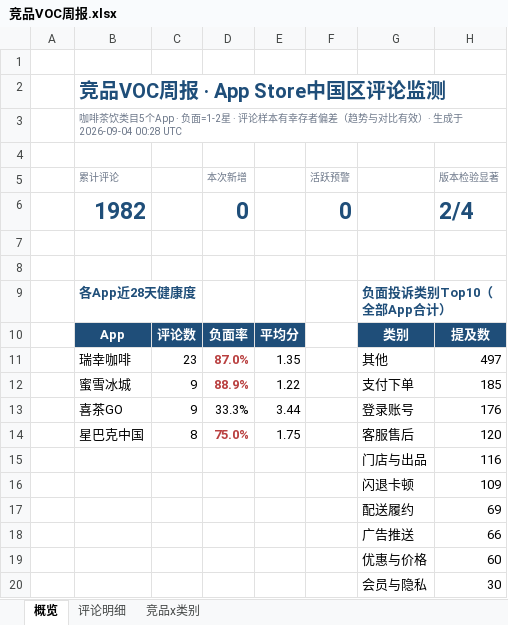
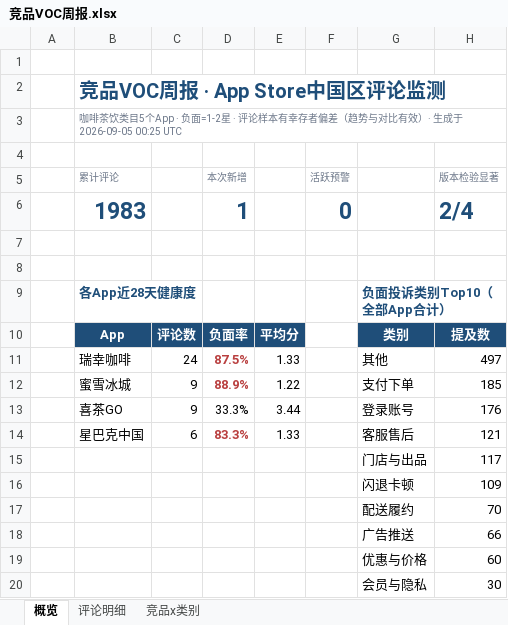
Before and after one commit to EGG-ZERO/appstore-voc-radar, an Excel workbook: reports/竞品VOC周报.xlsx, sheet 概览, drawn as a sheet; values as stored, in another font and other column widths than the file's, no borders; charts and pictures and conditional formats not drawn; removed rows and columns are numbered as before the commit, all else as after; the diff names each change by its address in the sheet, - before the commit and + after, or states it on an @@ line.

```diff
--- a/reports/竞品VOC周报.xlsx (sheet 概览)
+++ b/reports/竞品VOC周报.xlsx (sheet 概览)
-B3 (累计评论): …生成于 2026-09-04 00:28 UTC
+B3 (累计评论): …生成于 2026-09-05 00:25 UTC
-B6 (累计评论): 1982
+B6 (累计评论): 1983
-D6 (本次新增): 0
+D6 (本次新增): 1
-C11: 23
+C11: 24
-D11 (本次新增): 87.0%
+D11 (本次新增): 87.5%
-E11: 1.35
+E11: 1.33
-row 14:  | 星巴克中国 | 8 | 75.0% | 1.75 |  | 客服售后 | 120
-row 15:  |  |  |  |  |  | 门店与出品 | 116
+row 14:  | 星巴克中国 | 6 | 83.3% | 1.33 |  | 客服售后 | 121
+row 15:  |  |  |  |  |  | 门店与出品 | 117
-H17 (版本检验显著): 69
+H17 (版本检验显著): 70
```
Also changed, not shown: sheet 评论明细, sheet 竞品x类别, 4 other files.
